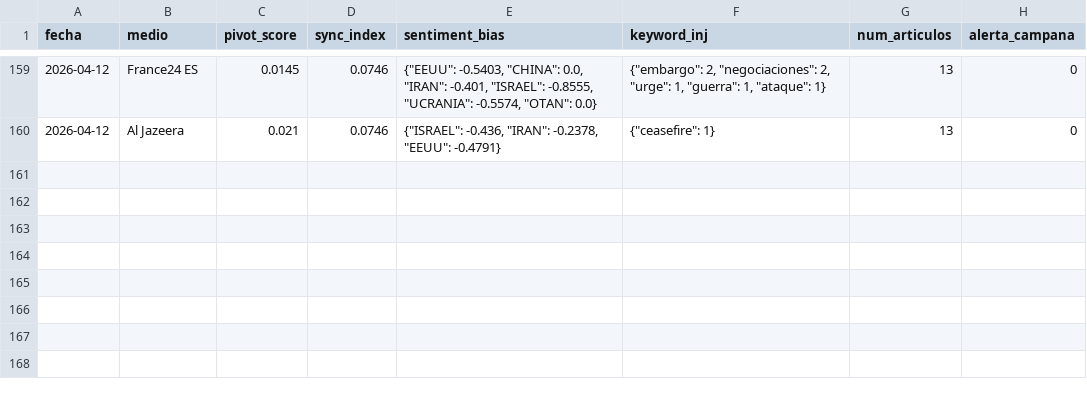
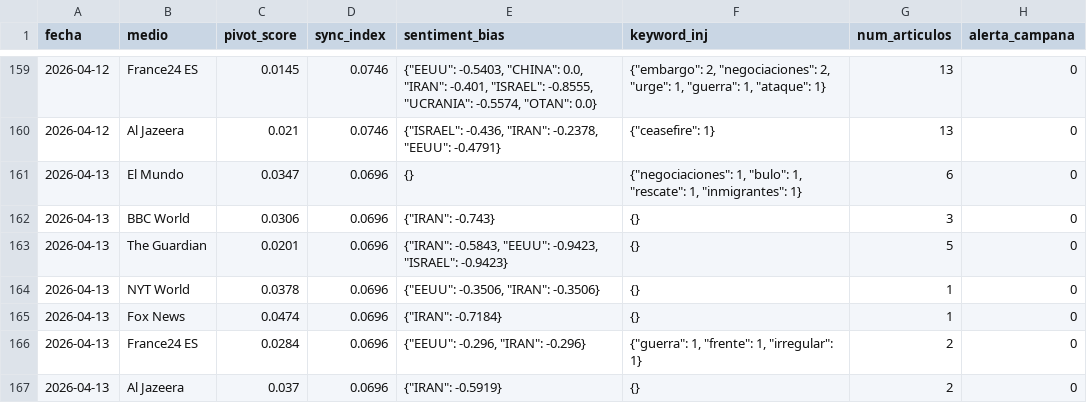
Before and after one commit to mcasrom/SIEG-Mani, a CSV file: data/kpis.csv, drawn as a sheet; only a part is shown, gaps mark what is left out; the diff names each change by its address in the sheet, - before the commit and + after, or states it on an @@ line.

Commit message:
MANI data 2026-04-13 03:10

```diff
--- a/data/kpis.csv
+++ b/data/kpis.csv
+row 161: 2026-04-13 | El Mundo | 0.0347 | 0.0696 | {} | {"negociaciones": 1, "bulo": 1, "rescate": 1, "inmigrantes": 1} | 6 | 0
+row 162: 2026-04-13 | BBC World | 0.0306 | 0.0696 | {"IRAN": -0.743} | {} | 3 | 0
+row 163: 2026-04-13 | The Guardian | 0.0201 | 0.0696 | {"IRAN": -0.5843, "EEUU": -0.9423, "ISRAEL": -0.9423} | {} | 5 | 0
+row 164: 2026-04-13 | NYT World | 0.0378 | 0.0696 | {"EEUU": -0.3506, "IRAN": -0.3506} | {} | 1 | 0
+row 165: 2026-04-13 | Fox News | 0.0474 | 0.0696 | {"IRAN": -0.7184} | {} | 1 | 0
+row 166: 2026-04-13 | France24 ES | 0.0284 | 0.0696 | {"EEUU": -0.296, "IRAN": -0.296} | {"guerra": 1, "frente": 1, "irregular": 1} | 2 | 0
+row 167: 2026-04-13 | Al Jazeera | 0.037 | 0.0696 | {"IRAN": -0.5919} | {} | 2 | 0
```
Also changed, not shown: 2 other files.
